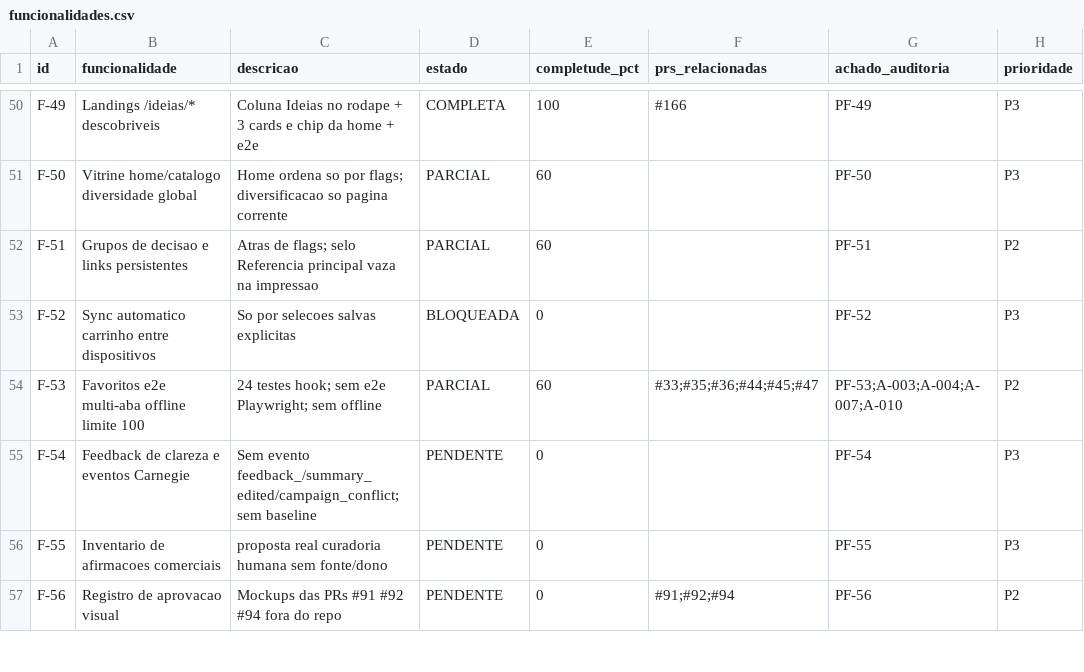
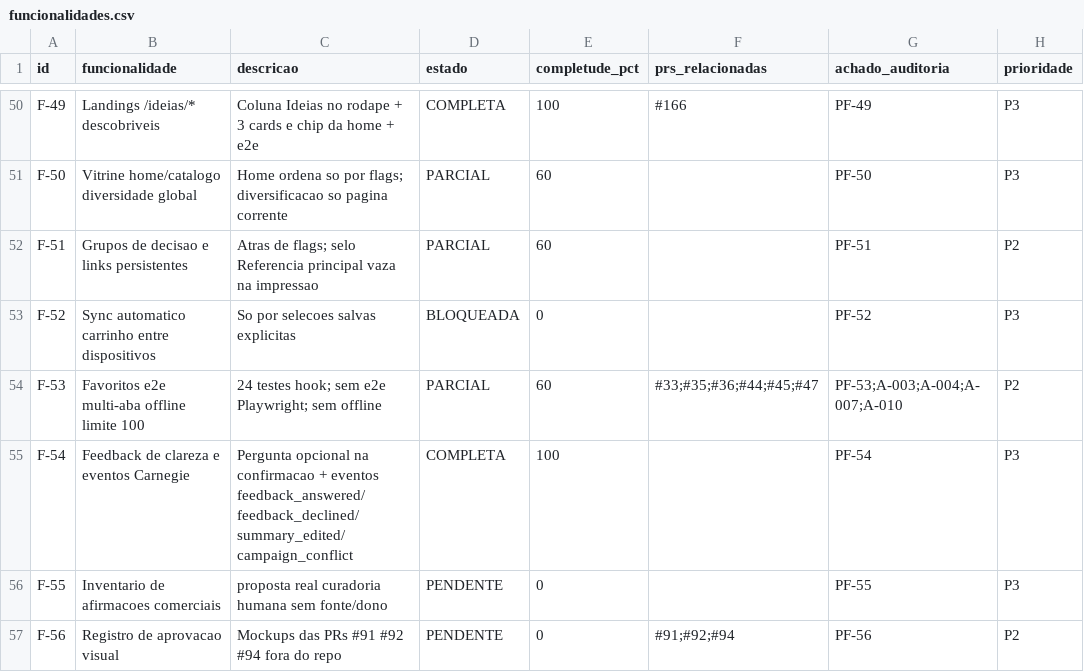
Before and after one commit to adm01-debug/Promo_Brindes_V1, a CSV file: analise-prs/funcionalidades.csv, drawn as a sheet; only a part is shown, gaps mark what is left out.

```diff
--- a/analise-prs/funcionalidades.csv
+++ b/analise-prs/funcionalidades.csv
@@ -54,3 +54,3 @@ F-52,Sync automatico carrinho entre dispositivos,So por selecoes salvas explicit
 F-53,Favoritos e2e multi-aba offline limite 100,24 testes hook; sem e2e Playwright; sem offline,PARCIAL,60,#33;#35;#36;#44;#45;#47,PF-53;A-003;A-004;A-007;A-010,P2
-F-54,Feedback de clareza e eventos Carnegie,Sem evento feedback_/summary_edited/campaign_conflict; sem baseline,PENDENTE,0,,PF-54,P3
+F-54,Feedback de clareza e eventos Carnegie,"Pergunta opcional na confirmacao + eventos feedback_answered/feedback_declined/summary_edited/campaign_conflict",COMPLETA,100,,PF-54,P3
 F-55,Inventario de afirmacoes comerciais,proposta real curadoria humana sem fonte/dono,PENDENTE,0,,PF-55,P3
```
Also changed, not shown: 10 other files.
